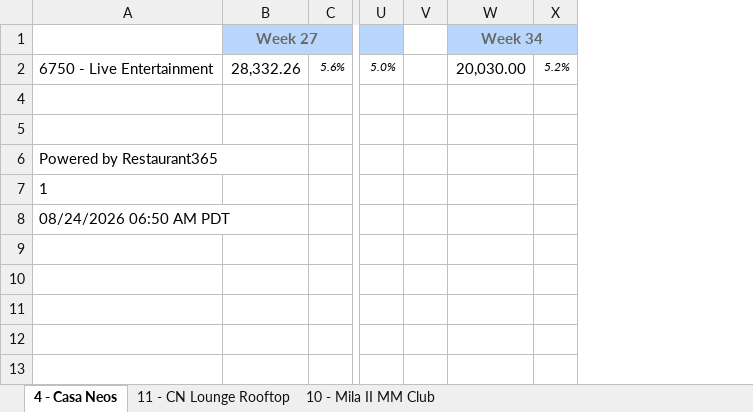
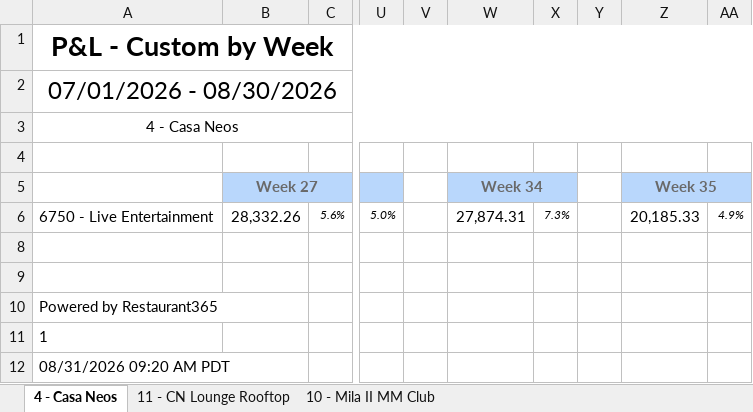
Before and after one commit to MLavenant/rdg-dj, an Excel workbook: data/excel/live-entertainment-report-2026.xlsx, sheet 4 - Casa Neos, drawn as a sheet; only a part is shown, gaps mark what is left out; values as stored, in another font and other column widths than the file's, no borders; removed rows and columns are numbered as before the commit, all else as after; rows hold the shown columns only; the diff names each change by its address in the sheet, - before the commit and + after, or states it on an @@ line.

```diff
--- a/data/excel/live-entertainment-report-2026.xlsx (sheet 4 - Casa Neos)
+++ b/data/excel/live-entertainment-report-2026.xlsx (sheet 4 - Casa Neos)
-column X, row 2: 5.2%
+column X, row 6: 7.3%
+column Y, empty
+column Z (Week 35), row 6: 20,185.33
+column AA, row 6: 4.9%
+row 1: P&L - Custom by Week
+row 2: 07/01/2026 - 08/30/2026
+row 3: 4 - Casa Neos
+row 4: (empty)
-W6 (Week 34): 20,030.00
+W6 (Week 34): 27,874.31
-A12: 08/24/2026 06:50 AM PDT
+A12: 08/31/2026 09:20 AM PDT
```
Also changed, not shown: sheet 10 - Mila II MM Club, sheet 11 - CN Lounge Rooftop, hidden cells, 5 other files.
